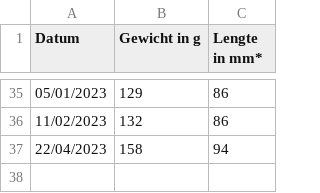
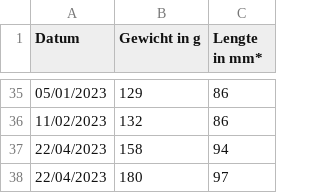
Before and after one commit to jeroenbourgois/jeroenbourgois.be, a CSV file: data/yoda-measurements.csv, drawn as a sheet; only a part is shown, gaps mark what is left out.

Commit message:
feat: yoda

```diff
--- a/data/yoda-measurements.csv
+++ b/data/yoda-measurements.csv
@@ -37 +37,2 @@ Datum;Gewicht in g;Lengte in mm*;
 22/04/2023;158;94;
+22/04/2023;180;97;
```
Also changed, not shown: 3 other files.
